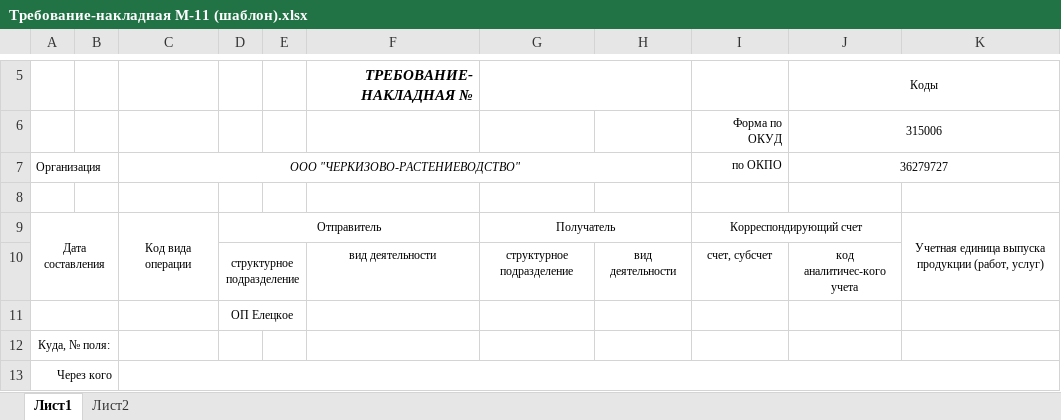
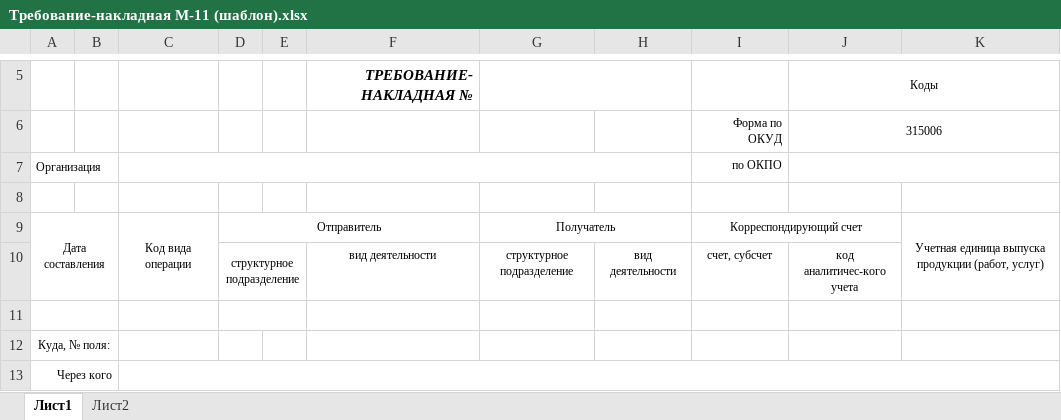
Before and after one commit to sergey-yushanov/DosingApp, an Excel workbook: DosingApp/DosingApp/Resources/Invoices/Требование-накладная М-11 (шаблон).xlsx, sheet Лист1, drawn as a sheet; only a part is shown, gaps mark what is left out; values as stored, in another font and other column widths than the file's, no borders; the diff names each change by its address in the sheet, - before the commit and + after, or states it on an @@ line.

Commit message:
Обновление формы накладной

```diff
--- a/DosingApp/DosingApp/Resources/Invoices/Требование-накладная М-11 (шаблон).xlsx (sheet Лист1)
+++ b/DosingApp/DosingApp/Resources/Invoices/Требование-накладная М-11 (шаблон).xlsx (sheet Лист1)
-C7: ООО "ЧЕРКИЗОВО-РАСТЕНИЕВОДСТВО"
+C7: (empty)
-J7 (Коды): 36279727
+J7 (Коды): (empty)
-D11: ОП Елецкое
+D11: (empty)
```
